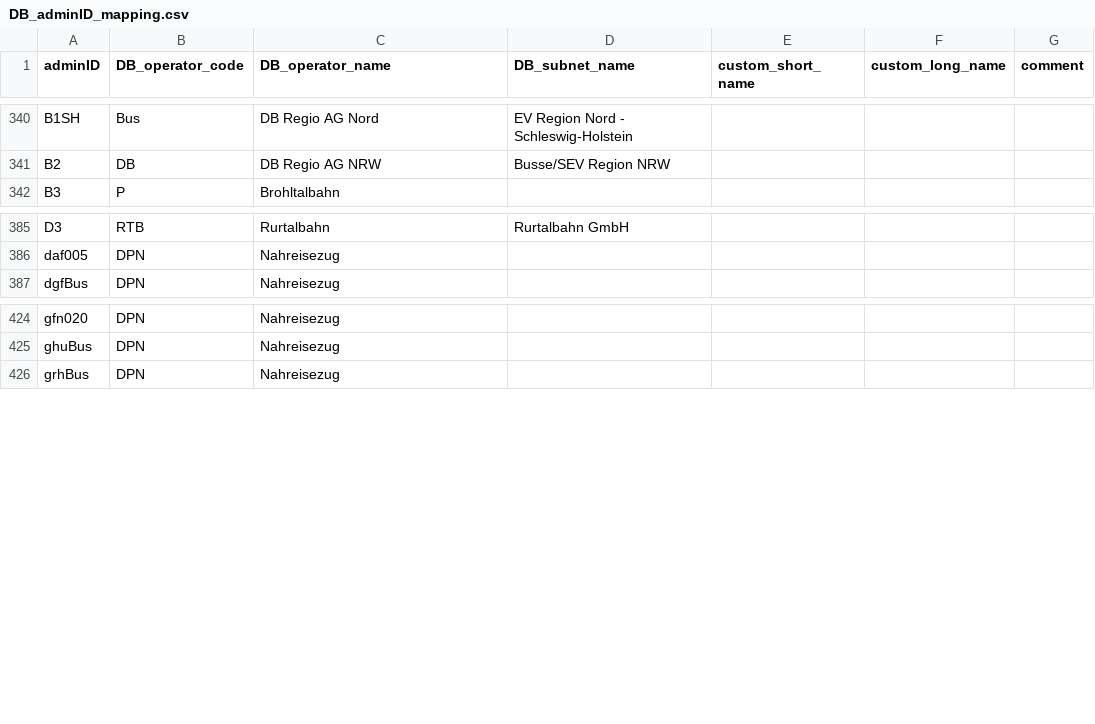
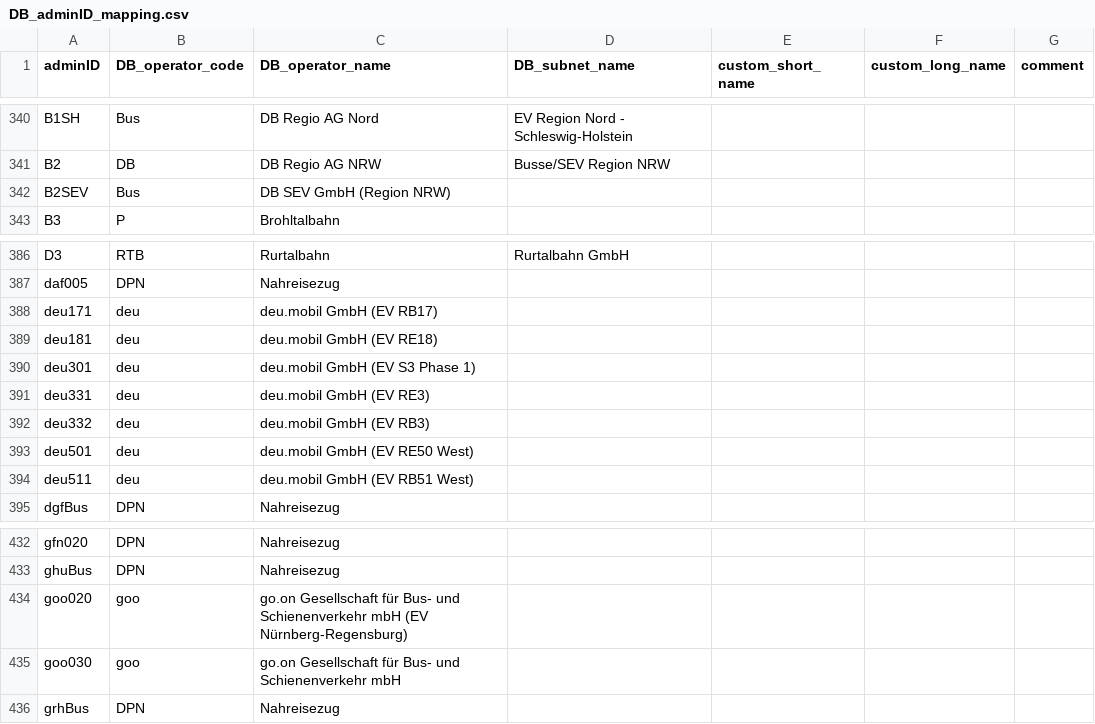
Before and after one commit to Thulmi/DB-adminID-mapping, a CSV file: DB_adminID_mapping.csv, drawn as a sheet; only a part is shown, gaps mark what is left out.

Commit message:
Added GSH-SEV operator codes

```diff
--- a/DB_adminID_mapping.csv
+++ b/DB_adminID_mapping.csv
@@ -341,2 +341,3 @@ B1SH;Bus;DB Regio AG Nord;EV Region Nord - Schleswig-Holstein;;;
 B2;DB;DB Regio AG NRW;Busse/SEV Region NRW;;;
+B2SEV;Bus;DB SEV GmbH (Region NRW);;;;
 B3;P;Brohltalbahn;;;;
@@ -386,2 +387,9 @@ D3;RTB;Rurtalbahn;Rurtalbahn GmbH;;;
 daf005;DPN;Nahreisezug;;;;
+deu171;deu;deu.mobil GmbH (EV RB17);;;;
+deu181;deu;deu.mobil GmbH (EV RE18);;;;
+deu301;deu;deu.mobil GmbH (EV S3 Phase 1);;;;
+deu331;deu;deu.mobil GmbH (EV RE3);;;;
+deu332;deu;deu.mobil GmbH (EV RB3);;;;
+deu501;deu;deu.mobil GmbH (EV RE50 West);;;;
+deu511;deu;deu.mobil GmbH (EV RB51 West);;;;
 dgfBus;DPN;Nahreisezug;;;;
@@ -425,2 +433,4 @@ gfn020;DPN;Nahreisezug;;;;
 ghuBus;DPN;Nahreisezug;;;;
+goo020;goo;go.on Gesellschaft für Bus- und Schienenverkehr mbH (EV Nürnberg-Regensburg);;;;
+goo030;goo;go.on Gesellschaft für Bus- und Schienenverkehr mbH;;;;
 grhBus;DPN;Nahreisezug;;;;
```
